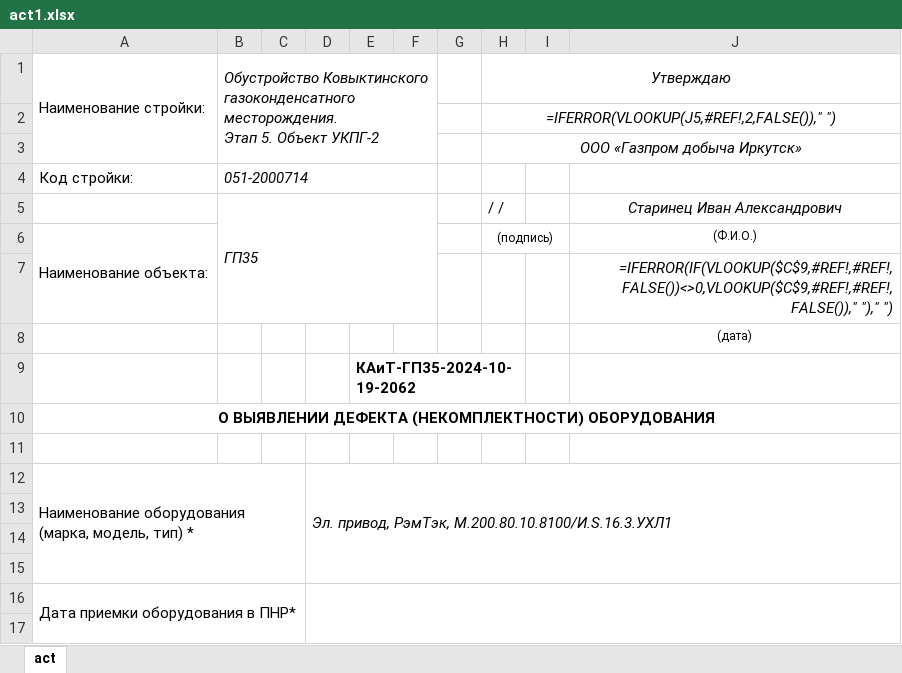
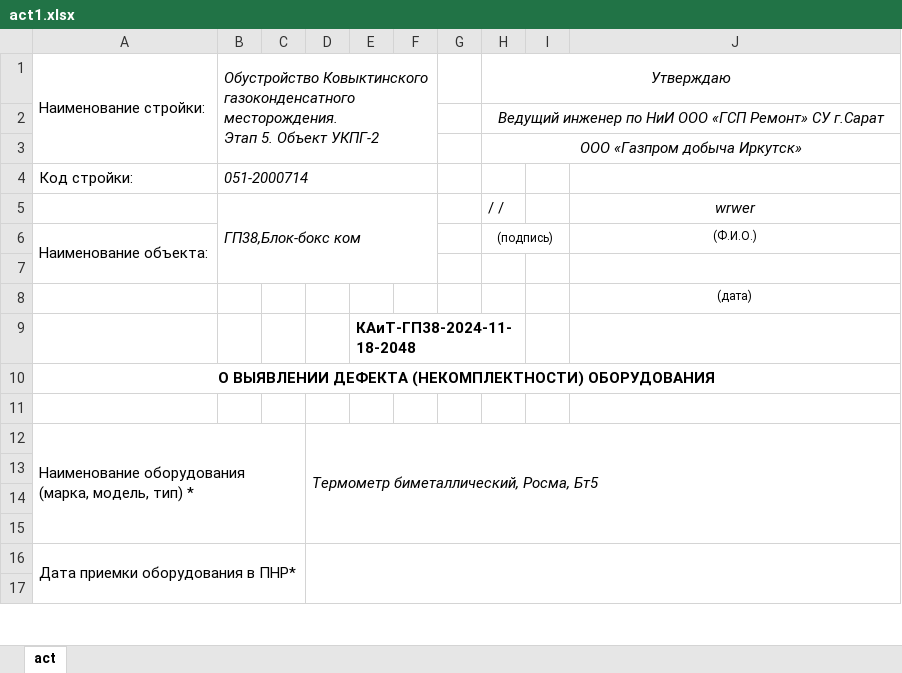
Before and after one commit to AndreiBiiskii/gpu, an Excel workbook: act1.xlsx, sheet act, drawn as a sheet; only a part is shown; values as stored, in another font and other column widths than the file's, no borders; formulas without a stored value are shown as written; removed rows and columns are numbered as before the commit, all else as after; the diff covers the shown part only; the diff names each change by its address in the sheet, - before the commit and + after, or states it on an @@ line.

```diff
--- a/act1.xlsx (sheet act)
+++ b/act1.xlsx (sheet act)
-H2: =IFERROR(VLOOKUP(J5,#REF!,2,FALSE())," ")
+H2: Ведущий инженер по НиИ ООО «ГСП Ремонт» СУ г.Сарат
-row 5:  | ГП35 |  |  |  |  |  | / / |  | Старинец Иван Александрович
+row 5:  | ГП38,Блок-бокс ком |  |  |  |  |  | / / |  | wrwer
-J7: =IFERROR(IF(VLOOKUP($C$9,#REF!,#REF!,FALSE())<>0,VLOOKUP($C$9,#REF!,#REF!,FALSE())," ")," ")
+J7: (empty)
-E9: КАиТ-ГП35-2024-10-19-2062
+E9: КАиТ-ГП38-2024-11-18-2048
-D12: Эл. привод, РэмТэк, М.200.80.10.8100/И.S.16.3.УХЛ1
+D12: Термометр биметаллический, Росма, Бт5
```
Also changed, not shown: 13 edited cells and cell formats elsewhere in this sheet, 1 other file.
